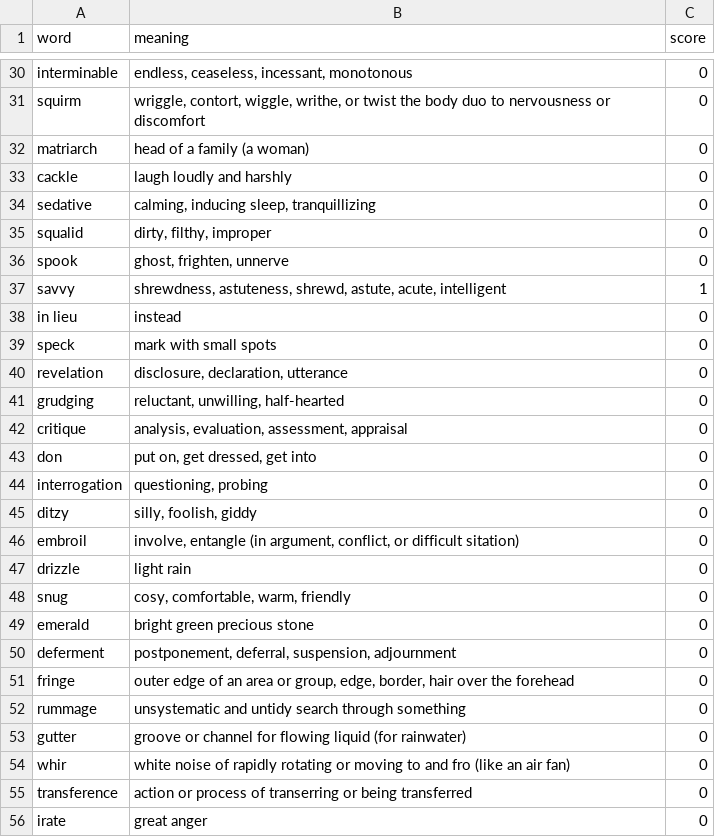
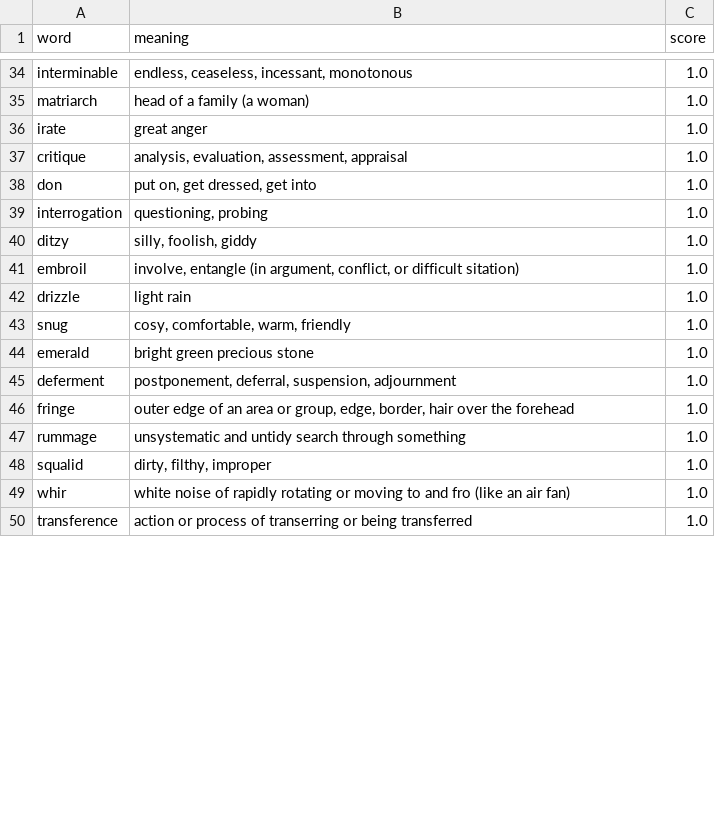
Before and after one commit to s06a/word-list, a TSV file: word-list.tsv, drawn as a sheet; only a part is shown, gaps mark what is left out; removed rows and columns are numbered as before the commit, all else as after; the diff covers the shown part only; the diff names each change by its address in the sheet, - before the commit and + after, or states it on an @@ line.

Commit message:
changed score system

```diff
--- a/word-list.tsv
+++ b/word-list.tsv
-C34 (score): 0
+C34 (score): 1.0
-row 31: squirm | wriggle, contort, wiggle, writhe, or twist the body duo to nervousness or discomfort | 0
-C35 (score): 0
+C35 (score): 1.0
-row 33: cackle | laugh loudly and harshly | 0
-row 34: sedative | calming, inducing sleep, tranquillizing | 0
-row 35: squalid | dirty, filthy, improper | 0
-row 36: spook | ghost, frighten, unnerve | 0
-row 37: savvy | shrewdness, astuteness, shrewd, astute, acute, intelligent | 1
-row 38: in lieu | instead | 0
-row 39: speck | mark with small spots | 0
-row 40: revelation | disclosure, declaration, utterance | 0
-row 41: grudging | reluctant, unwilling, half-hearted | 0
+row 36: irate | great anger | 1.0
-C37:C47 (score): 0
+C37:C47 (score): 1.0
-row 53: gutter | groove or channel for flowing liquid (for rainwater) | 0
+row 48: squalid | dirty, filthy, improper | 1.0
-C49:C50 (score): 0
+C49:C50 (score): 1.0
-row 56: irate | great anger | 0
```
Also changed, not shown: 23 added rows, 13 removed rows and 27 edited cells elsewhere in this file, 2 other files.
